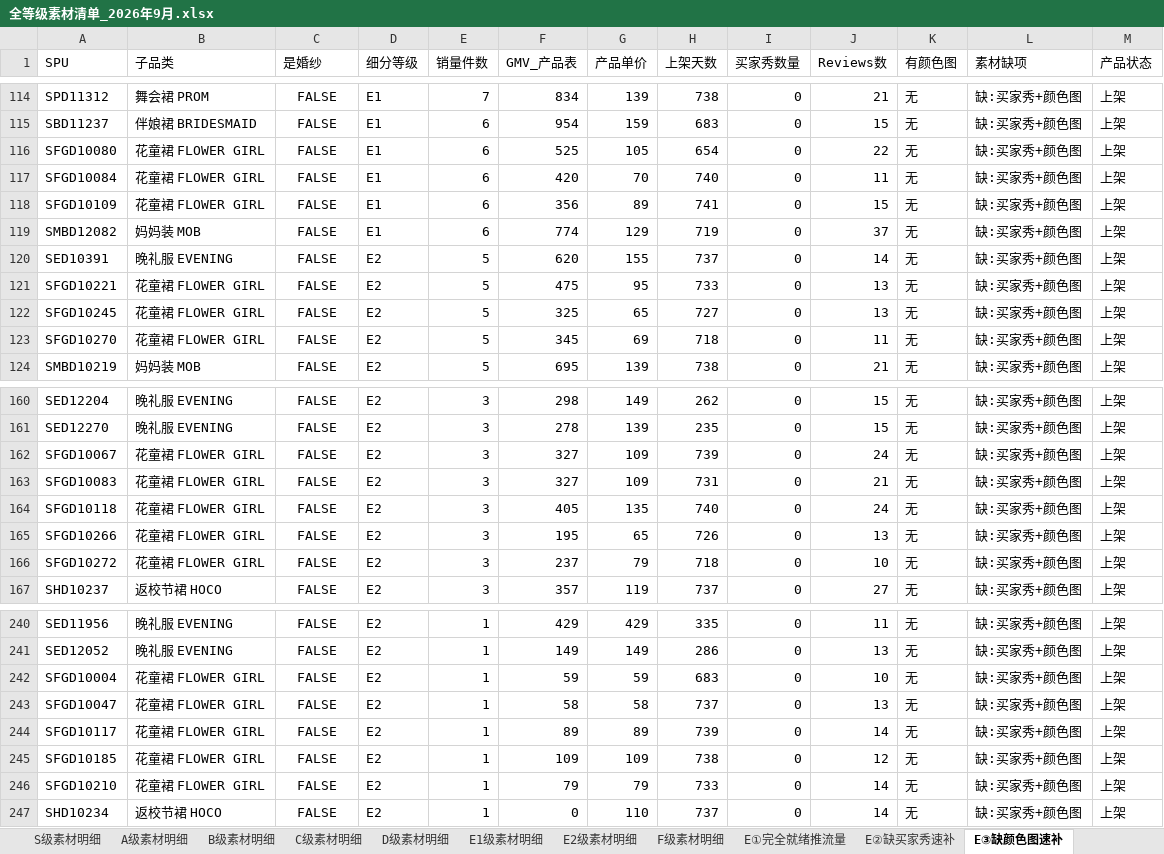
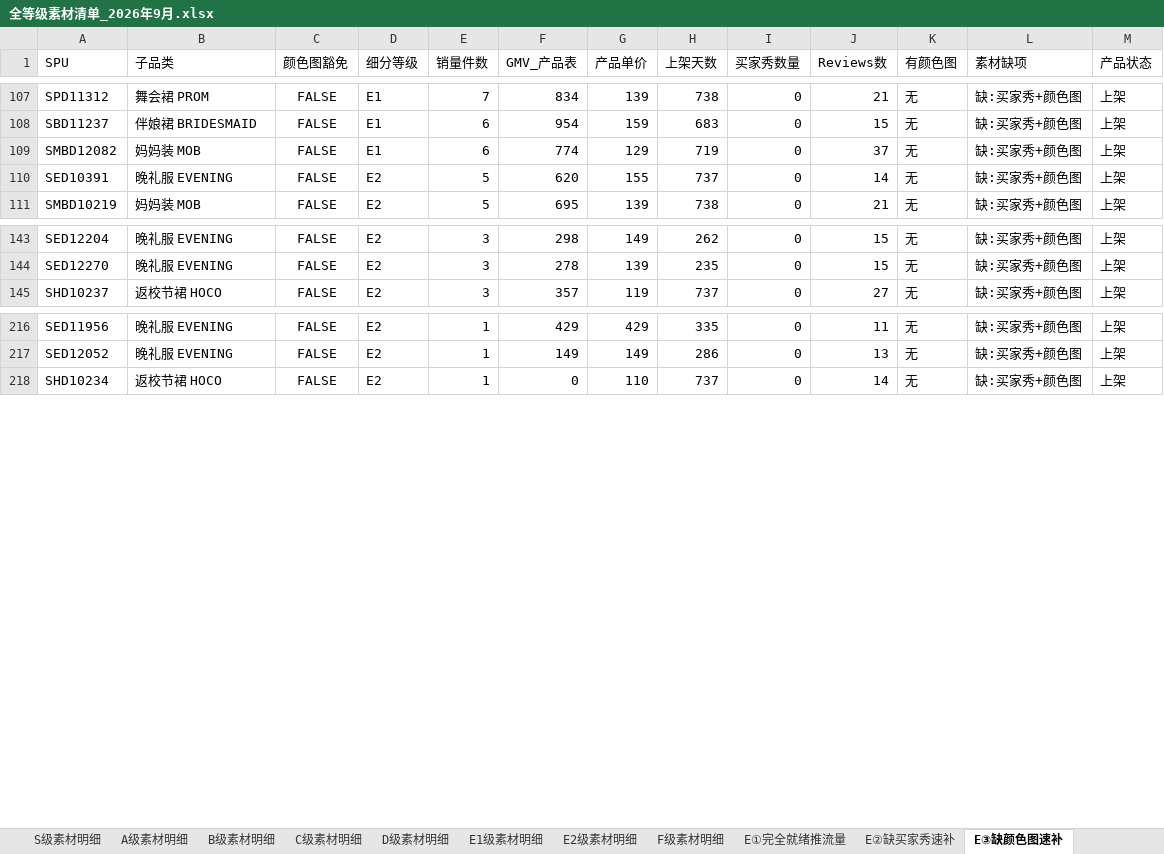
Before and after one commit to devlee/ma, an Excel workbook: analysis/output/全等级素材清单_2026年9月.xlsx, sheet E③缺颜色图速补, drawn as a sheet; only a part is shown, gaps mark what is left out; values as stored, in another font and other column widths than the file's, no borders; the diff covers the shown part only; the diff names each change by its address in the sheet, - before the commit and + after, or states it on an @@ line.

```diff
--- a/analysis/output/全等级素材清单_2026年9月.xlsx (sheet E③缺颜色图速补)
+++ b/analysis/output/全等级素材清单_2026年9月.xlsx (sheet E③缺颜色图速补)
-C1: 是婚纱
+C1: 颜色图豁免
-row 116: SFGD10080 | 花童裙 FLOWER GIRL | FALSE | E1 | 6 | 525 | 105 | 654 | 0 | 22 | 无 | 缺:买家秀+颜色图 | 上架
-row 117: SFGD10084 | 花童裙 FLOWER GIRL | FALSE | E1 | 6 | 420 | 70 | 740 | 0 | 11 | 无 | 缺:买家秀+颜色图 | 上架
-row 118: SFGD10109 | 花童裙 FLOWER GIRL | FALSE | E1 | 6 | 356 | 89 | 741 | 0 | 15 | 无 | 缺:买家秀+颜色图 | 上架
-row 121: SFGD10221 | 花童裙 FLOWER GIRL | FALSE | E2 | 5 | 475 | 95 | 733 | 0 | 13 | 无 | 缺:买家秀+颜色图 | 上架
-row 122: SFGD10245 | 花童裙 FLOWER GIRL | FALSE | E2 | 5 | 325 | 65 | 727 | 0 | 13 | 无 | 缺:买家秀+颜色图 | 上架
-row 123: SFGD10270 | 花童裙 FLOWER GIRL | FALSE | E2 | 5 | 345 | 69 | 718 | 0 | 11 | 无 | 缺:买家秀+颜色图 | 上架
-row 162: SFGD10067 | 花童裙 FLOWER GIRL | FALSE | E2 | 3 | 327 | 109 | 739 | 0 | 24 | 无 | 缺:买家秀+颜色图 | 上架
-row 163: SFGD10083 | 花童裙 FLOWER GIRL | FALSE | E2 | 3 | 327 | 109 | 731 | 0 | 21 | 无 | 缺:买家秀+颜色图 | 上架
-row 164: SFGD10118 | 花童裙 FLOWER GIRL | FALSE | E2 | 3 | 405 | 135 | 740 | 0 | 24 | 无 | 缺:买家秀+颜色图 | 上架
-row 165: SFGD10266 | 花童裙 FLOWER GIRL | FALSE | E2 | 3 | 195 | 65 | 726 | 0 | 13 | 无 | 缺:买家秀+颜色图 | 上架
-row 166: SFGD10272 | 花童裙 FLOWER GIRL | FALSE | E2 | 3 | 237 | 79 | 718 | 0 | 10 | 无 | 缺:买家秀+颜色图 | 上架
-row 242: SFGD10004 | 花童裙 FLOWER GIRL | FALSE | E2 | 1 | 59 | 59 | 683 | 0 | 10 | 无 | 缺:买家秀+颜色图 | 上架
-row 243: SFGD10047 | 花童裙 FLOWER GIRL | FALSE | E2 | 1 | 58 | 58 | 737 | 0 | 13 | 无 | 缺:买家秀+颜色图 | 上架
-row 244: SFGD10117 | 花童裙 FLOWER GIRL | FALSE | E2 | 1 | 89 | 89 | 739 | 0 | 14 | 无 | 缺:买家秀+颜色图 | 上架
-row 245: SFGD10185 | 花童裙 FLOWER GIRL | FALSE | E2 | 1 | 109 | 109 | 738 | 0 | 12 | 无 | 缺:买家秀+颜色图 | 上架
-row 246: SFGD10210 | 花童裙 FLOWER GIRL | FALSE | E2 | 1 | 79 | 79 | 733 | 0 | 14 | 无 | 缺:买家秀+颜色图 | 上架
```
Also changed, not shown: 13 removed rows elsewhere in this sheet, sheet E2级素材明细, sheet F级素材明细, sheet E②缺买家秀速补, sheet E⑤待种草, sheet E⑥图评论双缺, sheet E1级素材明细, 9 more sheets, 1 other file.
